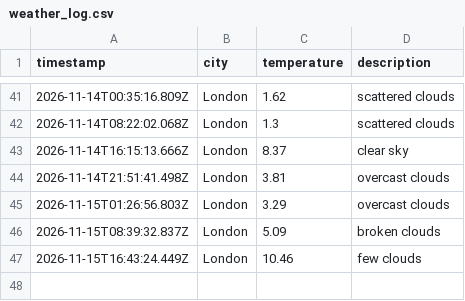
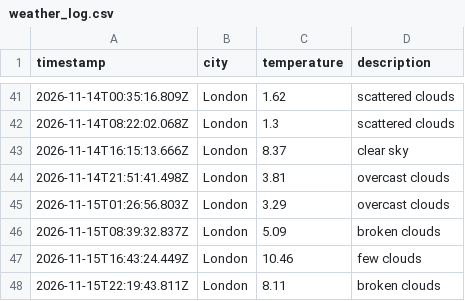
Before and after one commit to wwwahida/weather_dataops, a CSV file: data/weather_log.csv, drawn as a sheet; only a part is shown, gaps mark what is left out.

```diff
--- a/data/weather_log.csv
+++ b/data/weather_log.csv
@@ -47 +47,2 @@ timestamp,city,temperature,description
 2026-11-15T16:43:24.449Z,London,10.46,few clouds
+2026-11-15T22:19:43.811Z,London,8.11,broken clouds
```
Also changed, not shown: 1 other file.
